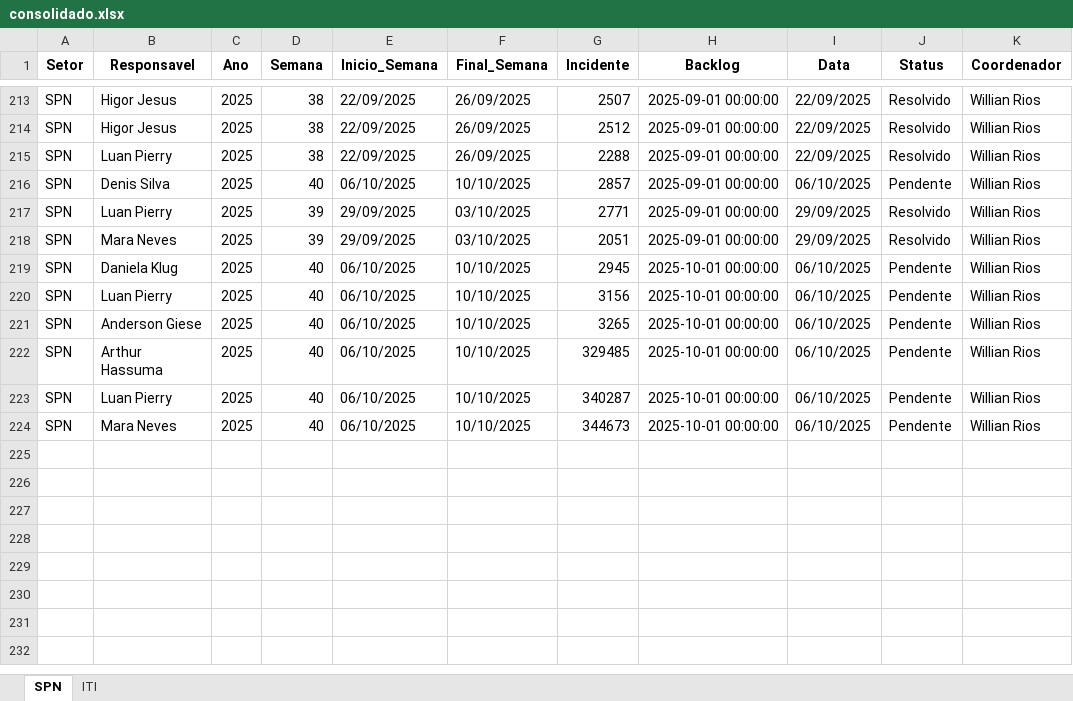
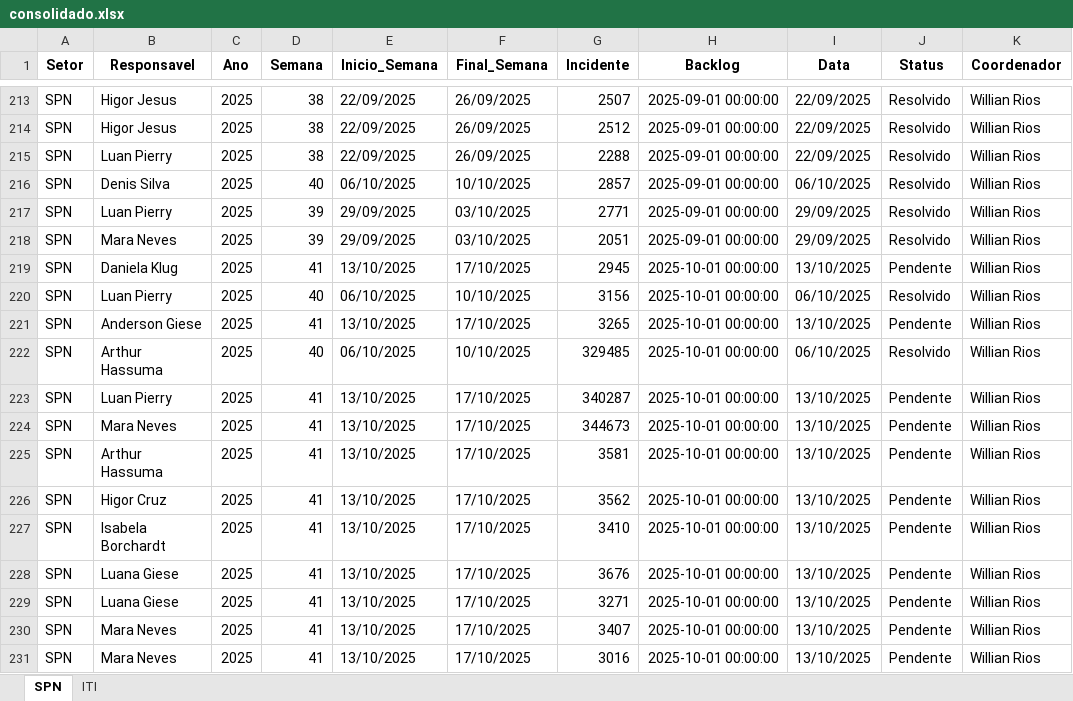
Before and after one commit to GeekFrancisco/Franciscodatais, an Excel workbook: Base/consolidado.xlsx, sheet SPN, drawn as a sheet; only a part is shown, gaps mark what is left out; values as stored, in another font and other column widths than the file's, no borders; the diff names each change by its address in the sheet, - before the commit and + after, or states it on an @@ line.

```diff
--- a/Base/consolidado.xlsx (sheet SPN)
+++ b/Base/consolidado.xlsx (sheet SPN)
-J216 (Status): Pendente
+J216 (Status): Resolvido
-D219 (Semana): 40
+D219 (Semana): 41
-E219 (Inicio_Semana): 06/10/2025
+E219 (Inicio_Semana): 13/10/2025
-F219 (Final_Semana): 10/10/2025
+F219 (Final_Semana): 17/10/2025
-I219 (Data): 06/10/2025
+I219 (Data): 13/10/2025
-J220 (Status): Pendente
+J220 (Status): Resolvido
-D221 (Semana): 40
+D221 (Semana): 41
-E221 (Inicio_Semana): 06/10/2025
+E221 (Inicio_Semana): 13/10/2025
-F221 (Final_Semana): 10/10/2025
+F221 (Final_Semana): 17/10/2025
-I221 (Data): 06/10/2025
+I221 (Data): 13/10/2025
-J222 (Status): Pendente
+J222 (Status): Resolvido
-D223:D224 (Semana): 40
+D223:D224 (Semana): 41
-E223:E224 (Inicio_Semana): 06/10/2025
+E223:E224 (Inicio_Semana): 13/10/2025
-F223:F224 (Final_Semana): 10/10/2025
+F223:F224 (Final_Semana): 17/10/2025
-I223:I224 (Data): 06/10/2025
+I223:I224 (Data): 13/10/2025
+row 225: SPN | Arthur Hassuma | 2025 | 41 | 13/10/2025 | 17/10/2025 | 3581 | 2025-10-01 00:00:00 | 13/10/2025 | Pendente | Willian Rios
+row 226: SPN | Higor Cruz | 2025 | 41 | 13/10/2025 | 17/10/2025 | 3562 | 2025-10-01 00:00:00 | 13/10/2025 | Pendente | Willian Rios
+row 227: SPN | Isabela Borchardt | 2025 | 41 | 13/10/2025 | 17/10/2025 | 3410 | 2025-10-01 00:00:00 | 13/10/2025 | Pendente | Willian Rios
+row 228: SPN | Luana Giese | 2025 | 41 | 13/10/2025 | 17/10/2025 | 3676 | 2025-10-01 00:00:00 | 13/10/2025 | Pendente | Willian Rios
+row 229: SPN | Luana Giese | 2025 | 41 | 13/10/2025 | 17/10/2025 | 3271 | 2025-10-01 00:00:00 | 13/10/2025 | Pendente | Willian Rios
+row 230: SPN | Mara Neves | 2025 | 41 | 13/10/2025 | 17/10/2025 | 3407 | 2025-10-01 00:00:00 | 13/10/2025 | Pendente | Willian Rios
+row 231: SPN | Mara Neves | 2025 | 41 | 13/10/2025 | 17/10/2025 | 3016 | 2025-10-01 00:00:00 | 13/10/2025 | Pendente | Willian Rios
```
Also changed, not shown: sheet ITI, Base/Backlog_40.xlsx, 11 other files.
